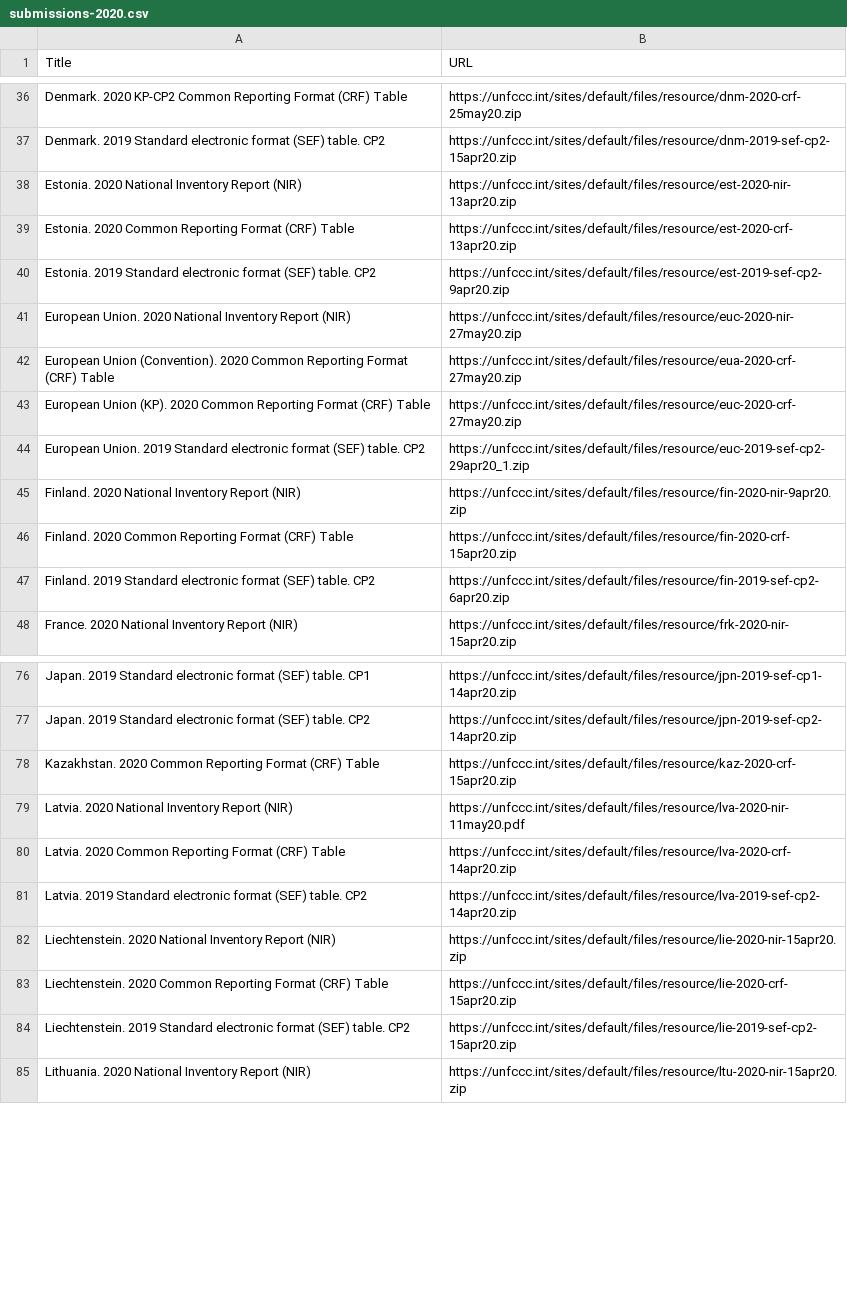
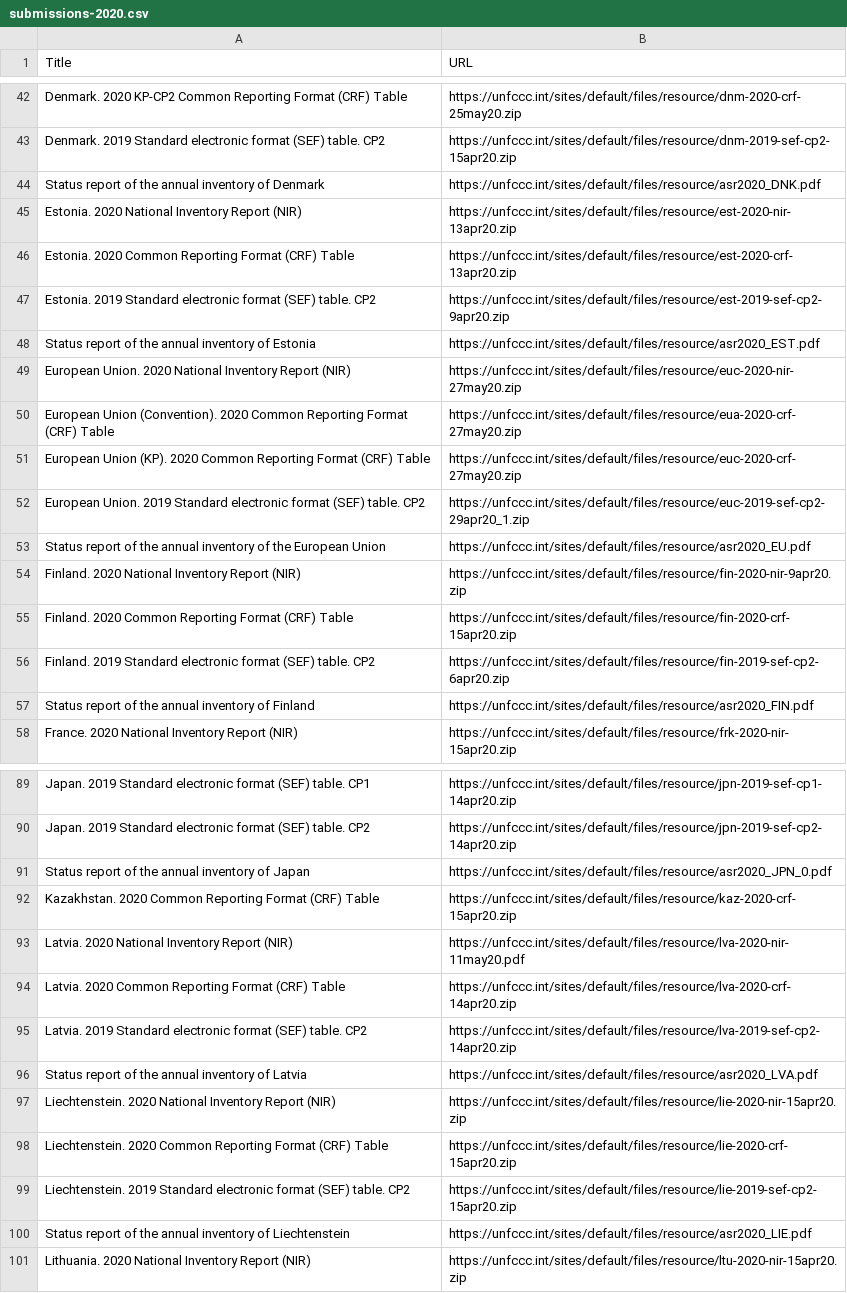
Before and after one commit to openclimatedata/national-inventory-submisions, a CSV file: data/submissions-2020.csv, drawn as a sheet; only a part is shown, gaps mark what is left out; the diff covers the shown part only.

```diff
--- a/data/submissions-2020.csv
+++ b/data/submissions-2020.csv
@@ -37,2 +43,3 @@ Denmark. 2020 KP-CP2 Common Reporting Format (CRF) Table,https://unfccc.int/site
 Denmark. 2019 Standard electronic format (SEF) table. CP2,https://unfccc.int/sites/default/files/resource/dnm-2019-sef-cp2-15apr20.zip
+Status report of the annual inventory of Denmark,https://unfccc.int/sites/default/files/resource/asr2020_DNK.pdf
 Estonia. 2020 National Inventory Report (NIR),https://unfccc.int/sites/default/files/resource/est-2020-nir-13apr20.zip
@@ -40,2 +47,3 @@ Estonia. 2020 Common Reporting Format (CRF) Table,https://unfccc.int/sites/defau
 Estonia. 2019 Standard electronic format (SEF) table. CP2,https://unfccc.int/sites/default/files/resource/est-2019-sef-cp2-9apr20.zip
+Status report of the annual inventory of Estonia,https://unfccc.int/sites/default/files/resource/asr2020_EST.pdf
 European Union. 2020 National Inventory Report (NIR),https://unfccc.int/sites/default/files/resource/euc-2020-nir-27may20.zip
@@ -44,2 +52,3 @@ European Union (KP). 2020 Common Reporting Format (CRF) Table,https://unfccc.int
 European Union. 2019 Standard electronic format (SEF) table. CP2,https://unfccc.int/sites/default/files/resource/euc-2019-sef-cp2-29apr20_1.zip
+Status report of the annual inventory of the European Union,https://unfccc.int/sites/default/files/resource/asr2020_EU.pdf
 Finland. 2020 National Inventory Report (NIR),https://unfccc.int/sites/default/files/resource/fin-2020-nir-9apr20.zip
@@ -47,2 +56,3 @@ Finland. 2020 Common Reporting Format (CRF) Table,https://unfccc.int/sites/defau
 Finland. 2019 Standard electronic format (SEF) table. CP2,https://unfccc.int/sites/default/files/resource/fin-2019-sef-cp2-6apr20.zip
+Status report of the annual inventory of Finland,https://unfccc.int/sites/default/files/resource/asr2020_FIN.pdf
 France. 2020 National Inventory Report (NIR),https://unfccc.int/sites/default/files/resource/frk-2020-nir-15apr20.zip
@@ -77,2 +90,3 @@ Japan. 2019 Standard electronic format (SEF) table. CP1,https://unfccc.int/sites
 Japan. 2019 Standard electronic format (SEF) table. CP2,https://unfccc.int/sites/default/files/resource/jpn-2019-sef-cp2-14apr20.zip
+Status report of the annual inventory of Japan,https://unfccc.int/sites/default/files/resource/asr2020_JPN_0.pdf
 Kazakhstan. 2020 Common Reporting Format (CRF) Table,https://unfccc.int/sites/default/files/resource/kaz-2020-crf-15apr20.zip
@@ -81,2 +95,3 @@ Latvia. 2020 Common Reporting Format (CRF) Table,https://unfccc.int/sites/defaul
 Latvia. 2019 Standard electronic format (SEF) table. CP2,https://unfccc.int/sites/default/files/resource/lva-2019-sef-cp2-14apr20.zip
+Status report of the annual inventory of Latvia,https://unfccc.int/sites/default/files/resource/asr2020_LVA.pdf
 Liechtenstein. 2020 National Inventory Report (NIR),https://unfccc.int/sites/default/files/resource/lie-2020-nir-15apr20.zip
@@ -84,2 +99,3 @@ Liechtenstein. 2020 Common Reporting Format (CRF) Table,https://unfccc.int/sites
 Liechtenstein. 2019 Standard electronic format (SEF) table. CP2,https://unfccc.int/sites/default/files/resource/lie-2019-sef-cp2-15apr20.zip
+Status report of the annual inventory of Liechtenstein,https://unfccc.int/sites/default/files/resource/asr2020_LIE.pdf
 Lithuania. 2020 National Inventory Report (NIR),https://unfccc.int/sites/default/files/resource/ltu-2020-nir-15apr20.zip
```
Also changed, not shown: 18 added rows and 1 edited cell elsewhere in this file.
